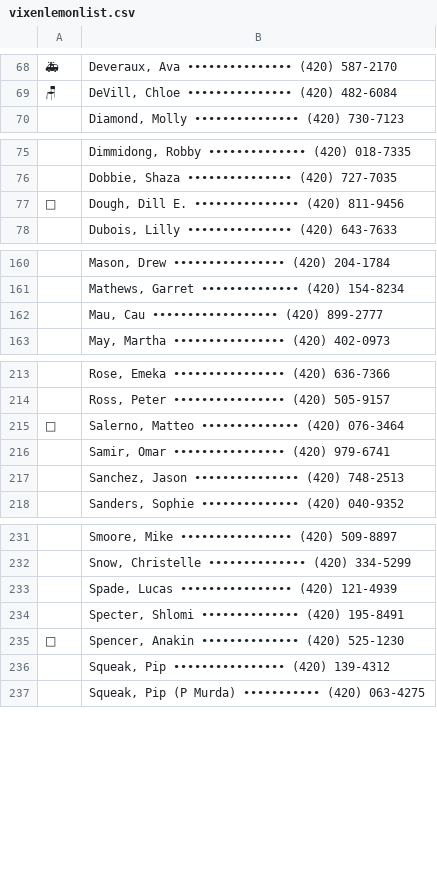
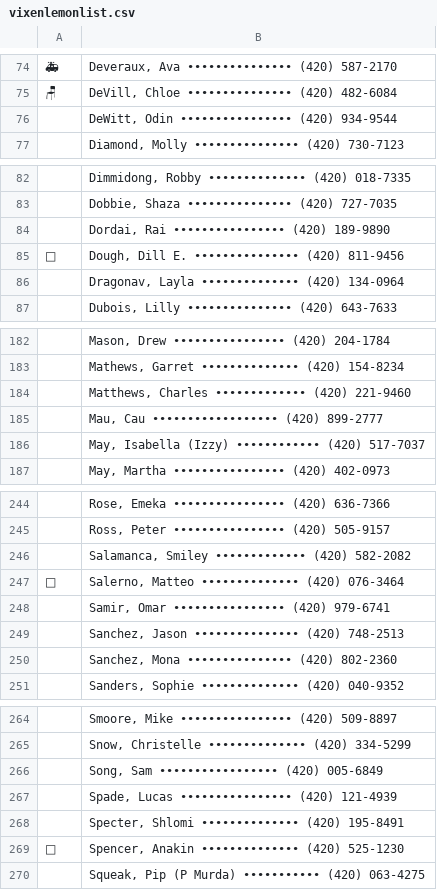
Before and after one commit to spectrum-art/Vixen98, a CSV file: data/vixenlemonlist.csv, drawn as a sheet; only a part is shown, gaps mark what is left out; removed rows and columns are numbered as before the commit, all else as after; the diff covers the shown part only; the diff names each change by its address in the sheet, - before the commit and + after, or states it on an @@ line.

Commit message:
Update vixenlemonlist.csv

```diff
--- a/data/vixenlemonlist.csv
+++ b/data/vixenlemonlist.csv
+row 76:  | DeWitt, Odin •••••••••••••••• (420) 934-9544
+row 84:  | Dordai, Rai •••••••••••••••• (420) 189-9890
+row 86:  | Dragonav, Layla •••••••••••••• (420) 134-0964
+row 184:  | Matthews, Charles ••••••••••••• (420) 221-9460
+row 186:  | May, Isabella (Izzy) •••••••••••• (420) 517-7037
+row 246:  | Salamanca, Smiley ••••••••••••• (420) 582-2082
+row 250:  | Sanchez, Mona ••••••••••••••• (420) 802-2360
+row 266:  | Song, Sam ••••••••••••••••• (420) 005-6849
-row 236:  | Squeak, Pip •••••••••••••••• (420) 139-4312
```
Also changed, not shown: 26 added rows and 6 edited cells elsewhere in this file.
